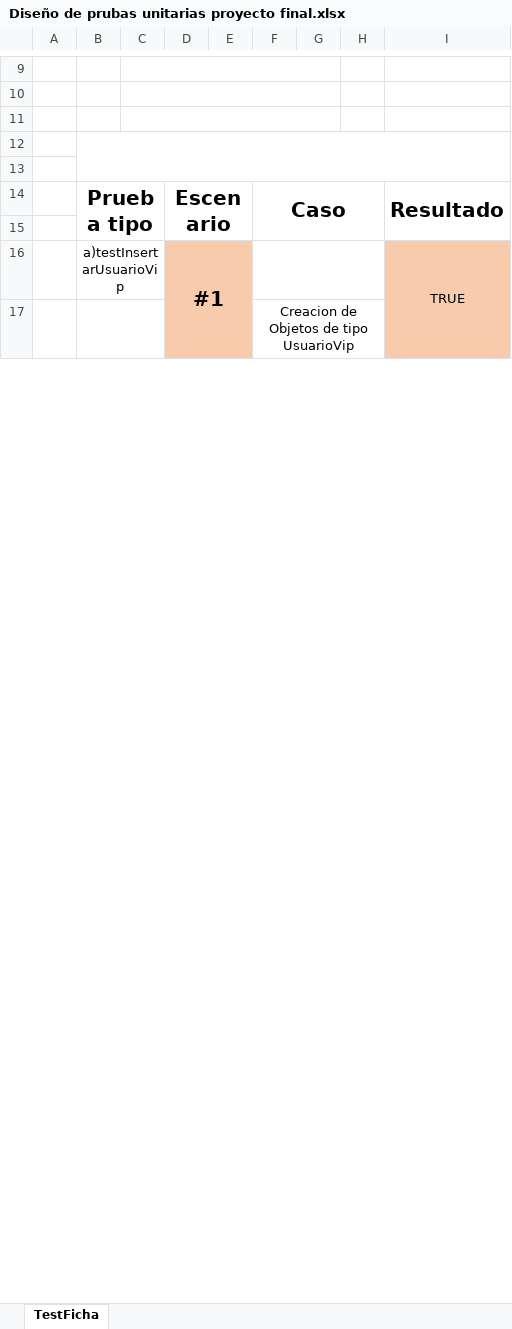
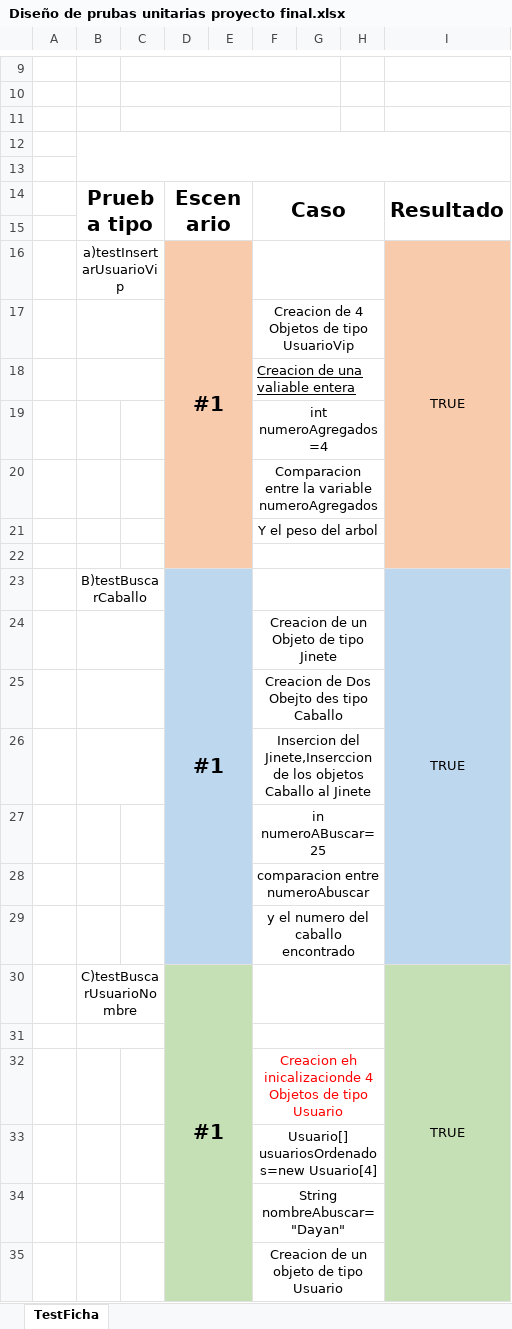
Before and after one commit to FranklinIpia/proyectoFinal, an Excel workbook: final/Trazabilidad de Analisis y Diseño/Diseño de prubas unitarias proyecto final.xlsx, sheet TestFicha, drawn as a sheet; only a part is shown, gaps mark what is left out; values as stored, in another font and other column widths than the file's, no borders; removed rows and columns are numbered as before the commit, all else as after; the diff covers the shown part only; the diff names each change by its address in the sheet, - before the commit and + after, or states it on an @@ line.

Commit message:
Diseño pruebas

```diff
--- a/final/Trazabilidad de Analisis y Diseño/Diseño de prubas unitarias proyecto final.xlsx (sheet TestFicha)
+++ b/final/Trazabilidad de Analisis y Diseño/Diseño de prubas unitarias proyecto final.xlsx (sheet TestFicha)
-D16:E22 merged
+D16:E22 merged
-I16:I22 merged
+I16:I22 merged
-F17: Creacion de Objetos de tipo UsuarioVip
+F17: Creacion de 4 Objetos de tipo UsuarioVip
+row 18:  |  |  |  |  | Creacion de una valiable entera
+row 19:  |  |  |  |  | int numeroAgregados=4
+row 20:  |  |  |  |  | Comparacion entre la variable numeroAgregados
+row 21:  |  |  |  |  | Y el peso del arbol
+row 22: (empty)
+row 23:  | B)testBuscarCaballo |  | #1 |  |  |  |  | TRUE
+row 24:  |  |  |  |  | Creacion de un Objeto de tipo Jinete
+row 25:  |  |  |  |  | Creacion de Dos Obejto des tipo Caballo
+row 26:  |  |  |  |  | Insercion del Jinete,Inserccion de los objetos Caballo al Jinete
+row 27:  |  |  |  |  | in numeroABuscar=25
+row 28:  |  |  |  |  | comparacion entre numeroAbuscar
+row 29:  |  |  |  |  | y el numero del caballo encontrado
+row 31: (empty)
+row 32:  |  |  |  |  | Creacion eh inicalizacionde 4 Objetos de tipo Usuario
+row 33:  |  |  |  |  | Usuario[] usuariosOrdenados=new Usuario[4]
+row 34:  |  |  |  |  | String nombreAbuscar="Dayan"
+row 35:  |  |  |  |  | Creacion de un objeto de tipo Usuario
```
Also changed, not shown: 80 added rows, 91 removed rows, 1 moved row, 3 edited cells, cell formats and merged cells elsewhere in this sheet, 2 other files.
